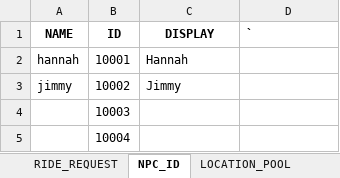
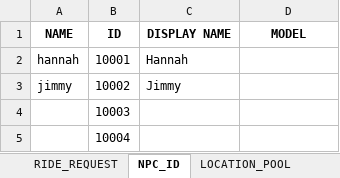
Before and after one commit to DumDino3/Where-To, an Excel workbook: Assets/Database/Database.xlsx, sheet NPC_ID, drawn as a sheet; only a part is shown; values as stored, in another font and other column widths than the file's, no borders; the diff names each change by its address in the sheet, - before the commit and + after, or states it on an @@ line.

```diff
--- a/Assets/Database/Database.xlsx (sheet NPC_ID)
+++ b/Assets/Database/Database.xlsx (sheet NPC_ID)
-C1: DISPLAY
+C1: DISPLAY NAME
-D1: `
+D1: MODEL
-D1 alignment: left
+D1 alignment: center
```
Also changed, not shown: sheet RIDE_REQUEST, 9 other files.
